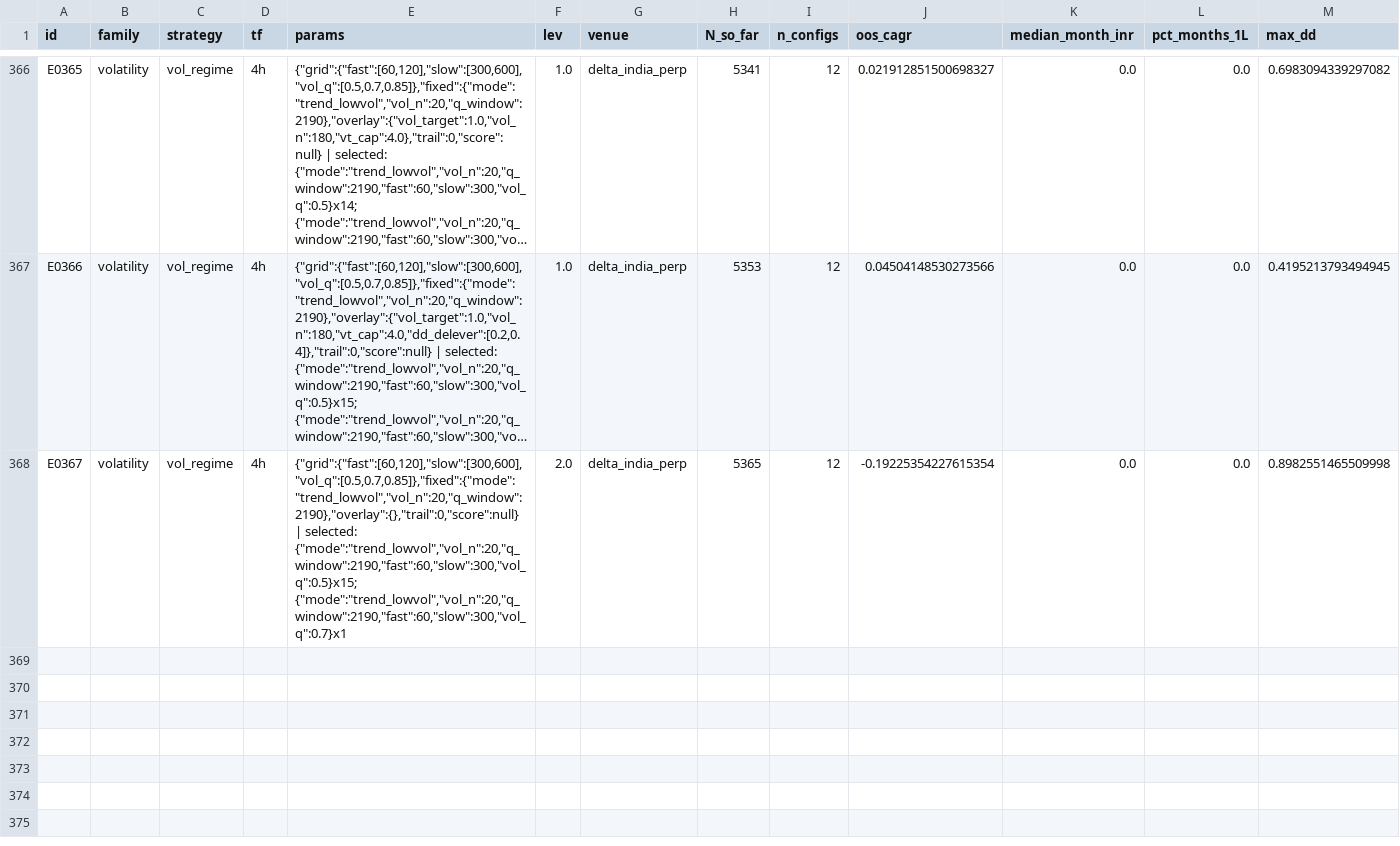
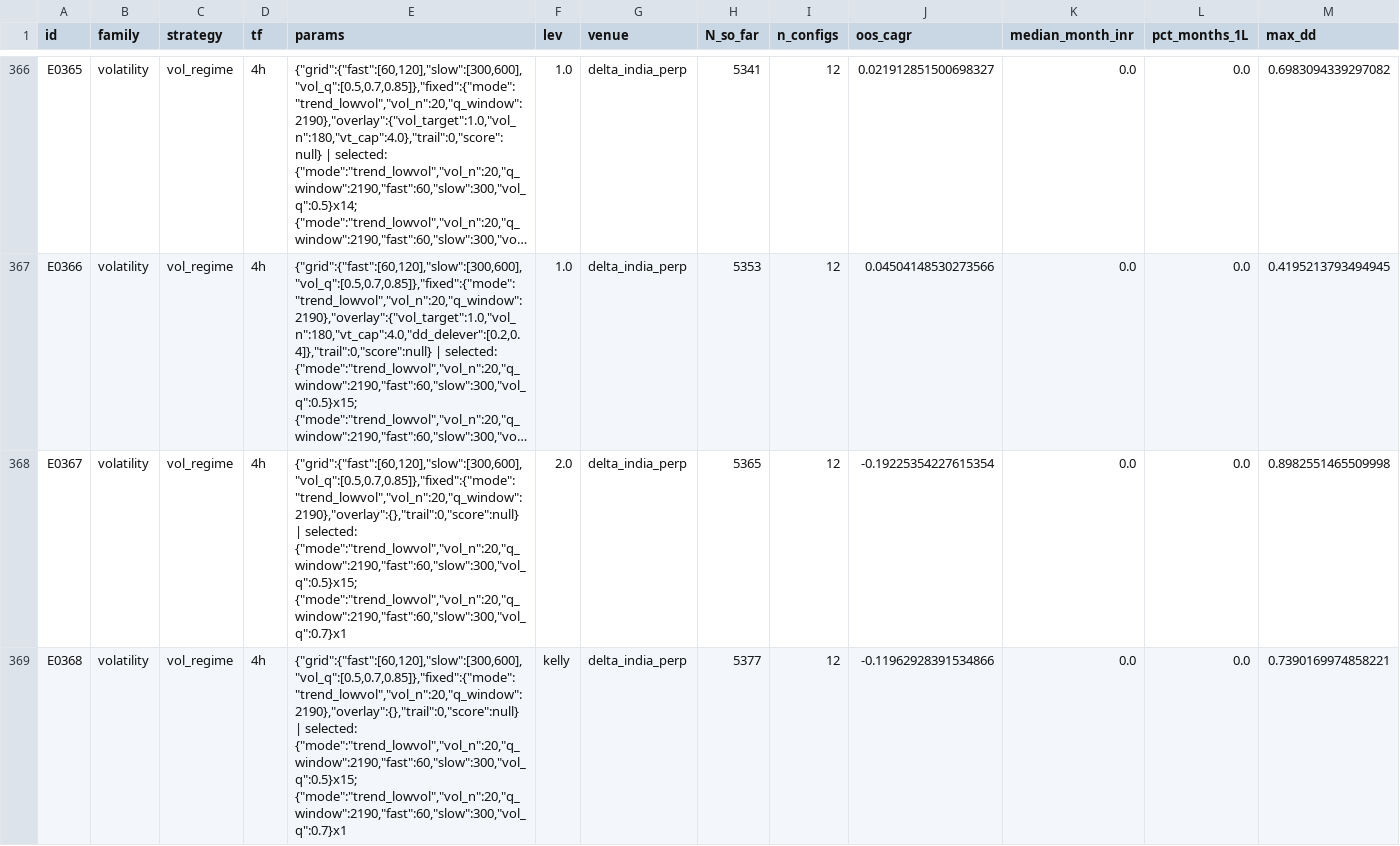
Before and after one commit to MPL0Y/DiamondHands, a CSV file: experiments/leaderboard.csv, drawn as a sheet; only a part is shown, gaps mark what is left out; long unchanged cells end in …; rows hold the shown columns only; the diff names each change by its address in the sheet, - before the commit and + after, or states it on an @@ line.

```diff
--- a/experiments/leaderboard.csv
+++ b/experiments/leaderboard.csv
+row 369: E0368 | volatility | vol_regime | 4h | {"grid":{"fast":[60,120],"slow":[300,600],"vol_q":[0.5,0.7,0.85]},"fixed":{"mode":"trend_lowvol","vol_n":20,"q_window":2190},"overlay":{},"trail":0,"score":null} | selected: {"mode":"trend_lowvol","vol_n":20,"q_window":2190,"fast":60,"slow":300,"vol_q":0.5}x15; {"mode":"trend_lowvol","vol_n":20,"q_window":2190,"fast":60,"slow":300,"vol_q":0.7}x1 | kelly | delta_india_perp | 5377 | 12 | -0.11962928391534866 | 0.0 | 0.0 | 0.7390169974858221
```
Also changed, not shown: experiments/trials.csv, 3 other files.
